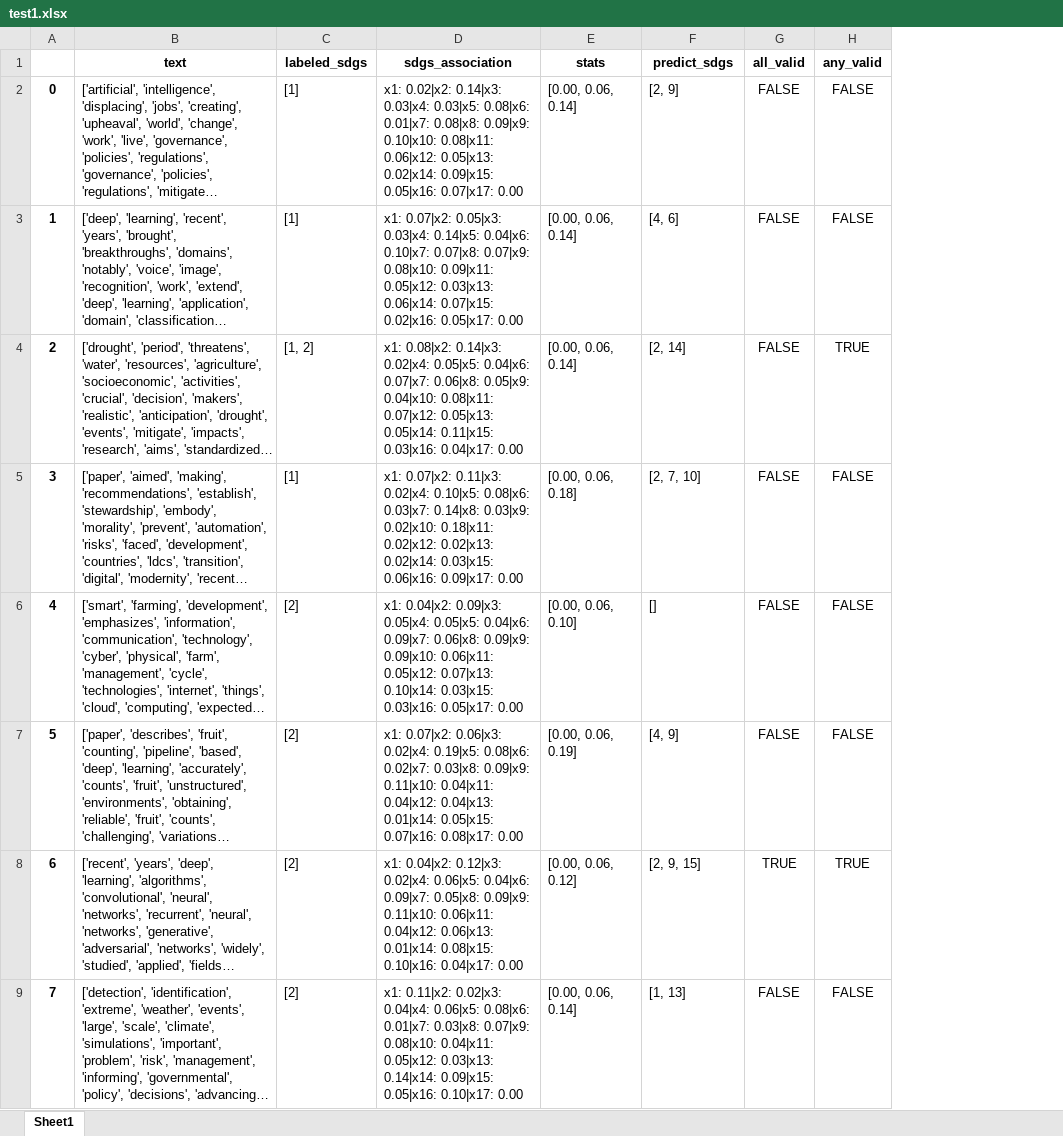
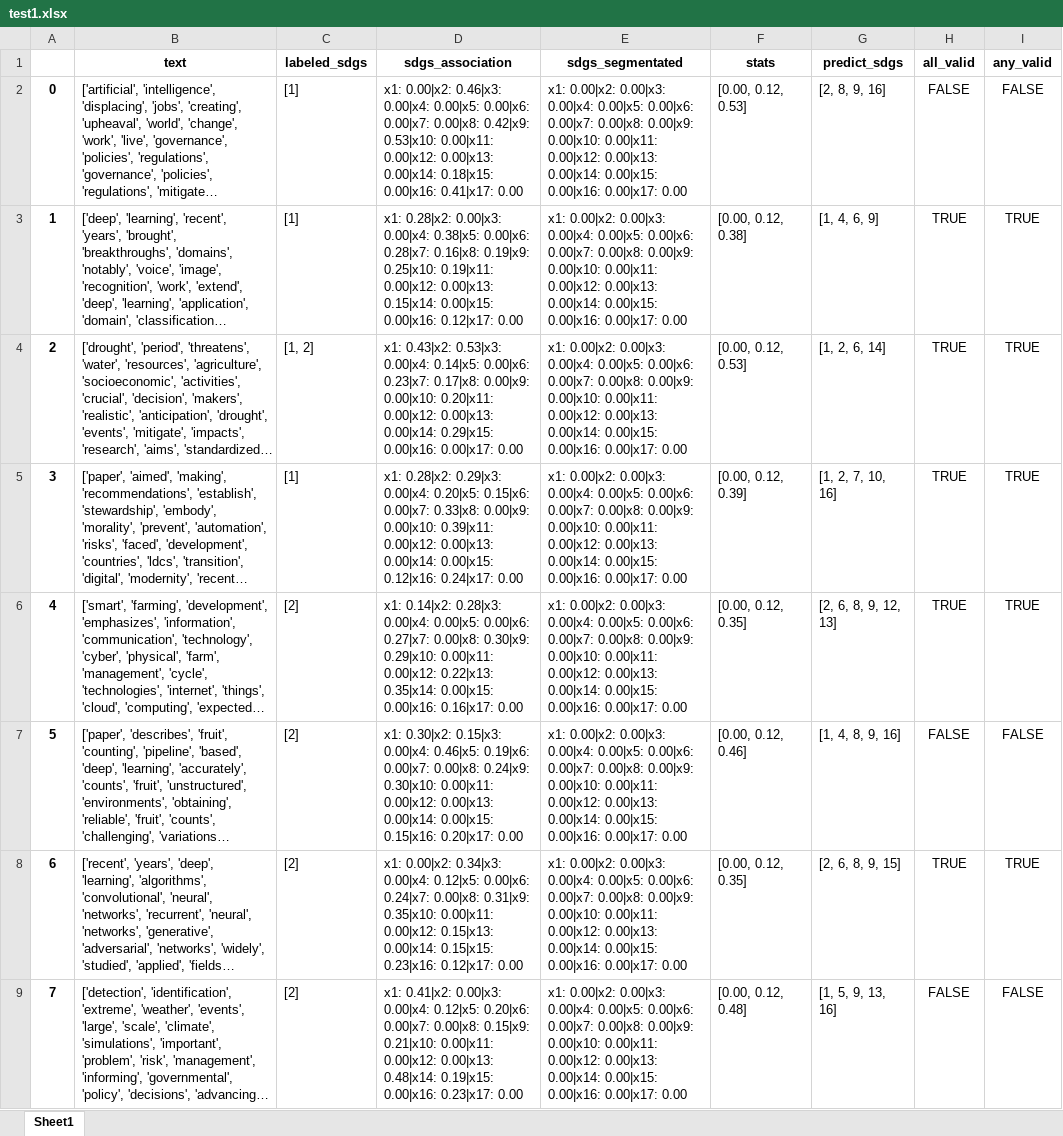
Before and after one commit to alsanron/NLP-SDGs_Classificator, an Excel workbook: Project_python/out/LDA/test1.xlsx, sheet Sheet1, drawn as a sheet; only a part is shown; long unchanged cells end in …; values as stored, in another font and other column widths than the file's, no borders; addresses are those after the commit; the diff covers the shown part only; the diff names each change by its address in the sheet, - before the commit and + after, or states it on an @@ line.

```diff
--- a/Project_python/out/LDA/test1.xlsx (sheet Sheet1)
+++ b/Project_python/out/LDA/test1.xlsx (sheet Sheet1)
+column E (sdgs_segmentated), rows 2-9: all x1: 0.00|x2: 0.00|x3: 0.00|x4: 0.00|x5: 0.00|x6: 0.00|x7: 0.00|x8: 0.00|x9: 0.00|x10: 0.00|x11: 0.00|x12: 0.00|x13: 0.00|x14: 0.00|x15: 0.00|x16: 0.00|x17: 0.00
-D2 (sdgs_association): x1: 0.02|x2: 0.14|x3: 0.03|x4: 0.03|x5: 0.08|x6: 0.01|x7: 0.08|x8: 0.09|x9: 0.10|x10: 0.08|x11: 0.06|x12: 0.05|x13: 0.02|x14: 0.09|x15: 0.05|x16: 0.07|x17: 0.00
+D2 (sdgs_association): x1: 0.00|x2: 0.46|x3: 0.00|x4: 0.00|x5: 0.00|x6: 0.00|x7: 0.00|x8: 0.42|x9: 0.53|x10: 0.00|x11: 0.00|x12: 0.00|x13: 0.00|x14: 0.18|x15: 0.00|x16: 0.41|x17: 0.00
-F2 (stats): [0.00, 0.06, 0.14]
+F2 (stats): [0.00, 0.12, 0.53]
-G2 (predict_sdgs): [2, 9]
+G2 (predict_sdgs): [2, 8, 9, 16]
-D3 (sdgs_association): x1: 0.07|x2: 0.05|x3: 0.03|x4: 0.14|x5: 0.04|x6: 0.10|x7: 0.07|x8: 0.07|x9: 0.08|x10: 0.09|x11: 0.05|x12: 0.03|x13: 0.06|x14: 0.07|x15: 0.02|x16: 0.05|x17: 0.00
+D3 (sdgs_association): x1: 0.28|x2: 0.00|x3: 0.00|x4: 0.38|x5: 0.00|x6: 0.28|x7: 0.16|x8: 0.19|x9: 0.25|x10: 0.19|x11: 0.00|x12: 0.00|x13: 0.15|x14: 0.00|x15: 0.00|x16: 0.12|x17: 0.00
-F3 (stats): [0.00, 0.06, 0.14]
+F3 (stats): [0.00, 0.12, 0.38]
-G3 (predict_sdgs): [4, 6]
+G3 (predict_sdgs): [1, 4, 6, 9]
-H3:H6 (all_valid): FALSE
+H3:H6 (all_valid): TRUE
-I3 (any_valid): FALSE
+I3 (any_valid): TRUE
-D4 (sdgs_association): x1: 0.08|x2: 0.14|x3: 0.02|x4: 0.05|x5: 0.04|x6: 0.07|x7: 0.06|x8: 0.05|x9: 0.04|x10: 0.08|x11: 0.07|x12: 0.05|x13: 0.05|x14: 0.11|x15: 0.03|x16: 0.04|x17: 0.00
+D4 (sdgs_association): x1: 0.43|x2: 0.53|x3: 0.00|x4: 0.14|x5: 0.00|x6: 0.23|x7: 0.17|x8: 0.00|x9: 0.00|x10: 0.20|x11: 0.00|x12: 0.00|x13: 0.00|x14: 0.29|x15: 0.00|x16: 0.00|x17: 0.00
-F4 (stats): [0.00, 0.06, 0.14]
+F4 (stats): [0.00, 0.12, 0.53]
-G4 (predict_sdgs): [2, 14]
+G4 (predict_sdgs): [1, 2, 6, 14]
-D5 (sdgs_association): x1: 0.07|x2: 0.11|x3: 0.02|x4: 0.10|x5: 0.08|x6: 0.03|x7: 0.14|x8: 0.03|x9: 0.02|x10: 0.18|x11: 0.02|x12: 0.02|x13: 0.02|x14: 0.03|x15: 0.06|x16: 0.09|x17: 0.00
+D5 (sdgs_association): x1: 0.28|x2: 0.29|x3: 0.00|x4: 0.20|x5: 0.15|x6: 0.00|x7: 0.33|x8: 0.00|x9: 0.00|x10: 0.39|x11: 0.00|x12: 0.00|x13: 0.00|x14: 0.00|x15: 0.12|x16: 0.24|x17: 0.00
-F5 (stats): [0.00, 0.06, 0.18]
+F5 (stats): [0.00, 0.12, 0.39]
-G5 (predict_sdgs): [2, 7, 10]
+G5 (predict_sdgs): [1, 2, 7, 10, 16]
-I5:I6 (any_valid): FALSE
+I5:I6 (any_valid): TRUE
-D6 (sdgs_association): x1: 0.04|x2: 0.09|x3: 0.05|x4: 0.05|x5: 0.04|x6: 0.09|x7: 0.06|x8: 0.09|x9: 0.09|x10: 0.06|x11: 0.05|x12: 0.07|x13: 0.10|x14: 0.03|x15: 0.03|x16: 0.05|x17: 0.00
+D6 (sdgs_association): x1: 0.14|x2: 0.28|x3: 0.00|x4: 0.00|x5: 0.00|x6: 0.27|x7: 0.00|x8: 0.30|x9: 0.29|x10: 0.00|x11: 0.00|x12: 0.22|x13: 0.35|x14: 0.00|x15: 0.00|x16: 0.16|x17: 0.00
-F6 (stats): [0.00, 0.06, 0.10]
+F6 (stats): [0.00, 0.12, 0.35]
-G6 (predict_sdgs): []
+G6 (predict_sdgs): [2, 6, 8, 9, 12, 13]
-D7 (sdgs_association): x1: 0.07|x2: 0.06|x3: 0.02|x4: 0.19|x5: 0.08|x6: 0.02|x7: 0.03|x8: 0.09|x9: 0.11|x10: 0.04|x11: 0.04|x12: 0.04|x13: 0.01|x14: 0.05|x15: 0.07|x16: 0.08|x17: 0.00
+D7 (sdgs_association): x1: 0.30|x2: 0.15|x3: 0.00|x4: 0.46|x5: 0.19|x6: 0.00|x7: 0.00|x8: 0.24|x9: 0.30|x10: 0.00|x11: 0.00|x12: 0.00|x13: 0.00|x14: 0.00|x15: 0.15|x16: 0.20|x17: 0.00
-F7 (stats): [0.00, 0.06, 0.19]
+F7 (stats): [0.00, 0.12, 0.46]
-G7 (predict_sdgs): [4, 9]
+G7 (predict_sdgs): [1, 4, 8, 9, 16]
-D8 (sdgs_association): x1: 0.04|x2: 0.12|x3: 0.02|x4: 0.06|x5: 0.04|x6: 0.09|x7: 0.05|x8: 0.09|x9: 0.11|x10: 0.06|x11: 0.04|x12: 0.06|x13: 0.01|x14: 0.08|x15: 0.10|x16: 0.04|x17: 0.00
+D8 (sdgs_association): x1: 0.00|x2: 0.34|x3: 0.00|x4: 0.12|x5: 0.00|x6: 0.24|x7: 0.00|x8: 0.31|x9: 0.35|x10: 0.00|x11: 0.00|x12: 0.15|x13: 0.00|x14: 0.15|x15: 0.23|x16: 0.12|x17: 0.00
-F8 (stats): [0.00, 0.06, 0.12]
+F8 (stats): [0.00, 0.12, 0.35]
-G8 (predict_sdgs): [2, 9, 15]
+G8 (predict_sdgs): [2, 6, 8, 9, 15]
-D9 (sdgs_association): x1: 0.11|x2: 0.02|x3: 0.04|x4: 0.06|x5: 0.08|x6: 0.01|x7: 0.03|x8: 0.07|x9: 0.08|x10: 0.04|x11: 0.05|x12: 0.03|x13: 0.14|x14: 0.09|x15: 0.05|x16: 0.10|x17: 0.00
+D9 (sdgs_association): x1: 0.41|x2: 0.00|x3: 0.00|x4: 0.12|x5: 0.20|x6: 0.00|x7: 0.00|x8: 0.15|x9: 0.21|x10: 0.00|x11: 0.00|x12: 0.00|x13: 0.48|x14: 0.19|x15: 0.00|x16: 0.23|x17: 0.00
-F9 (stats): [0.00, 0.06, 0.14]
+F9 (stats): [0.00, 0.12, 0.48]
-G9 (predict_sdgs): [1, 13]
+G9 (predict_sdgs): [1, 5, 9, 13, 16]
```
Also changed, not shown: 481 edited cells elsewhere in this sheet, Project_python/out/LDA/out_optimization.xlsx, Project_python/out/LDA/test.xlsx, 18 other files.
